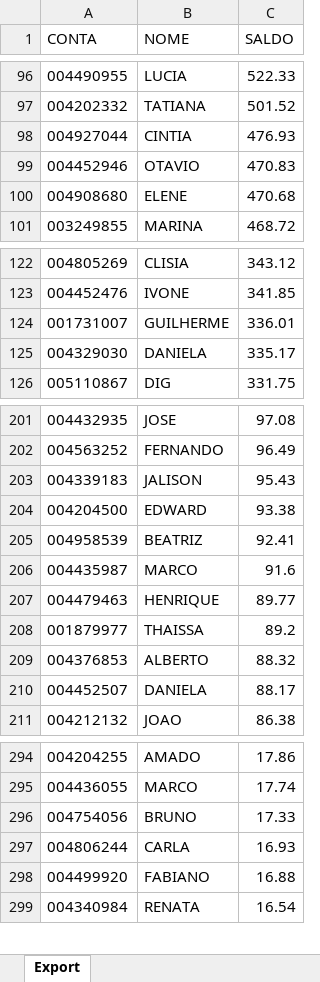
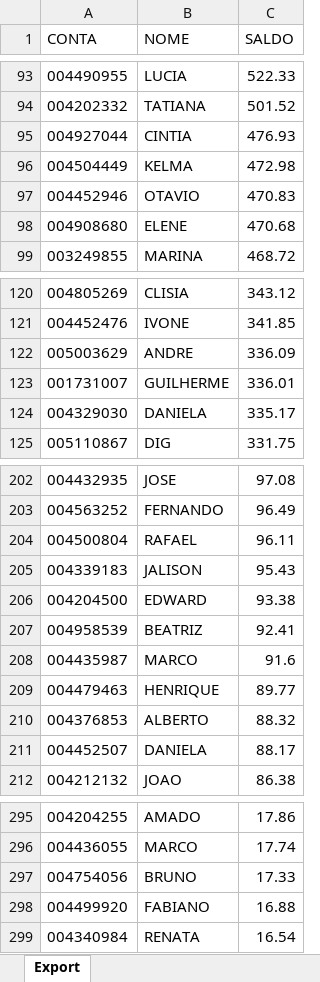
Before and after one commit to lauroteles/app_mesa_de_opera-es_corrigido, an Excel workbook: Saldo.xlsx, sheet Export, drawn as a sheet; only a part is shown, gaps mark what is left out; values as stored, in another font and other column widths than the file's, no borders; removed rows and columns are numbered as before the commit, all else as after; the diff covers the shown part only; the diff names each change by its address in the sheet, - before the commit and + after, or states it on an @@ line.

```diff
--- a/Saldo.xlsx (sheet Export)
+++ b/Saldo.xlsx (sheet Export)
+row 96: 004504449 | KELMA | 472.98
+row 122: 005003629 | ANDRE | 336.09
+row 204: 004500804 | RAFAEL | 96.11
-row 208: 001879977 | THAISSA | 89.2
-row 297: 004806244 | CARLA | 16.93
```
Also changed, not shown: 10 added rows and 10 removed rows elsewhere in this sheet.
